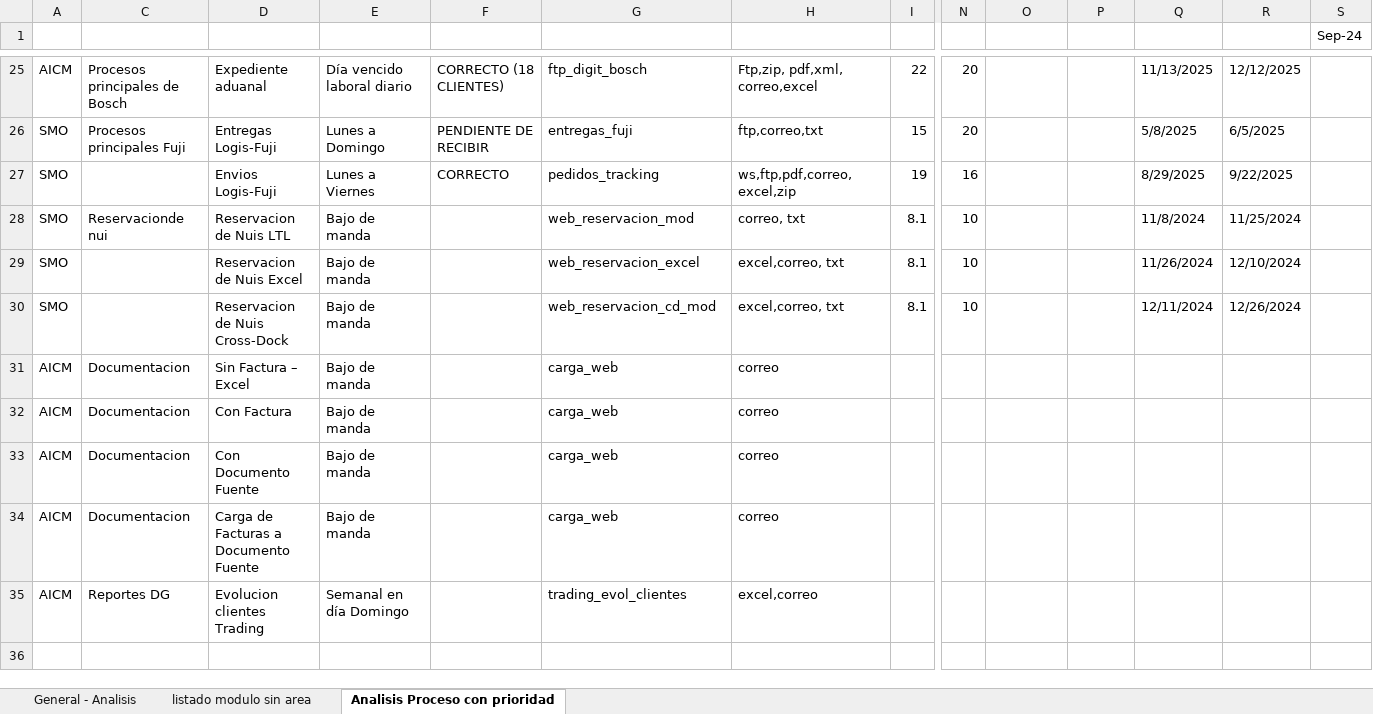
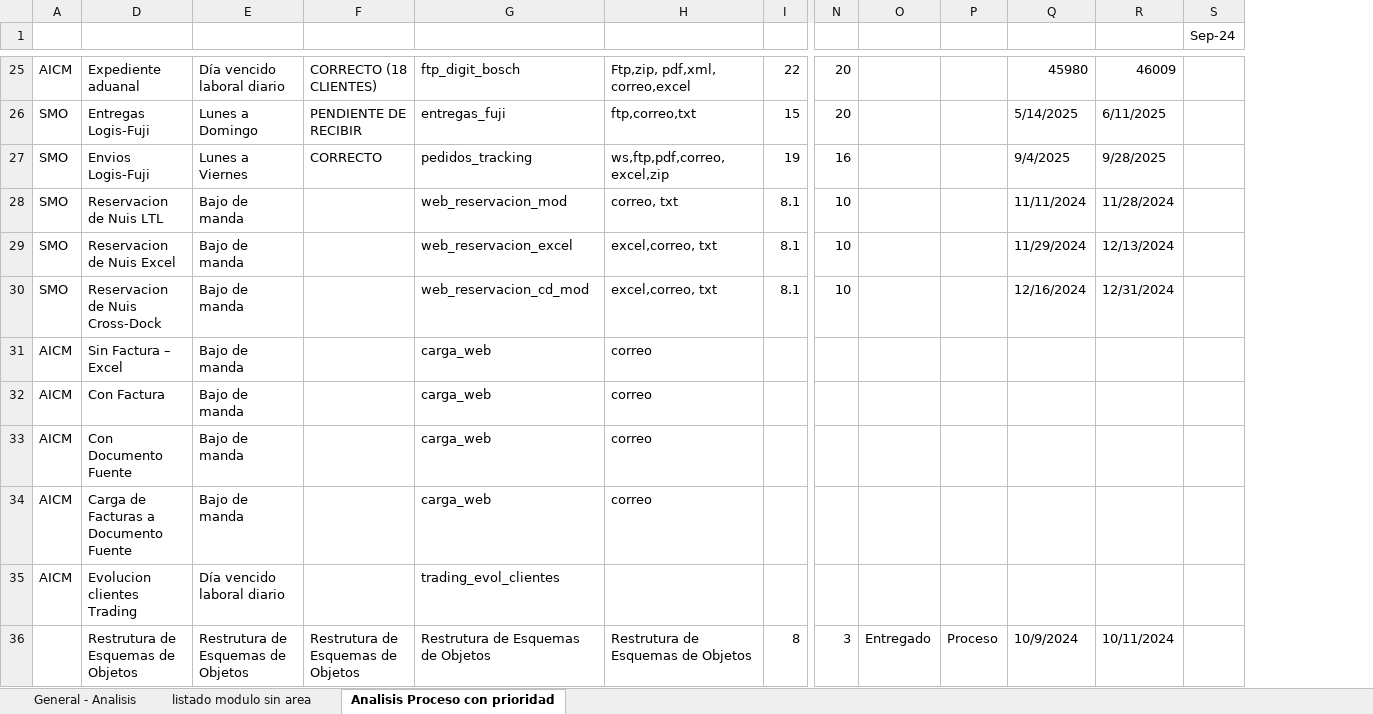
Before and after one commit to EnrikeMendez/migracion_spooler, an Excel workbook: 00-Documentacion/Listado de reportes totales-TI.xlsx, sheet Analisis Proceso con prioridad, drawn as a sheet; only a part is shown, gaps mark what is left out; values as stored, in another font and other column widths than the file's, no cell formats; removed rows and columns are numbered as before the commit, all else as after; rows hold the shown columns only; the diff covers the shown part only; the diff names each change by its address in the sheet, - before the commit and + after, or states it on an @@ line.

Commit message:
Actualizar plan de trabajo (ajustar fechas)
bosch_pedimento2_xls
Configuración  de cuentas
Generación (archivo, correo )

```diff
--- a/00-Documentacion/Listado de reportes totales-TI.xlsx (sheet Analisis Proceso con prioridad)
+++ b/00-Documentacion/Listado de reportes totales-TI.xlsx (sheet Analisis Proceso con prioridad)
@@ column C hidden, rows 25-35: Procesos principales de Bosch | Procesos principales Fuji |  | Reservacionde nui |  |  | Documentacion | Documentacion | Documentacion | Documentacion | Reportes DG @@
-Q25: 11/13/2025
+Q25: 45980
-R25: 12/12/2025
+R25: 46009
-Q26: 5/8/2025
+Q26: 5/14/2025
-R26: 6/5/2025
+R26: 6/11/2025
-Q27: 8/29/2025
+Q27: 9/4/2025
-R27: 9/22/2025
+R27: 9/28/2025
-Q28: 11/8/2024
+Q28: 11/11/2024
-R28: 11/25/2024
+R28: 11/28/2024
-Q29: 11/26/2024
+Q29: 11/29/2024
-R29: 12/10/2024
+R29: 12/13/2024
-Q30: 12/11/2024
+Q30: 12/16/2024
-R30: 12/26/2024
+R30: 12/31/2024
-E35: Semanal en día Domingo
+E35: Día vencido laboral diario
-H35: excel,correo
+H35: (empty)
+row 36:  | Restrutura de Esquemas de Objetos | Restrutura de Esquemas de Objetos | Restrutura de Esquemas de Objetos | Restrutura de Esquemas de Objetos | Restrutura de Esquemas de Objetos | 8 | 3 | Entregado | Proceso | 10/9/2024 | 10/11/2024
```
Also changed, not shown: 2 added rows, 2 removed rows and 26 edited cells elsewhere in this sheet, cell formats, hidden cells, 9 other files.
